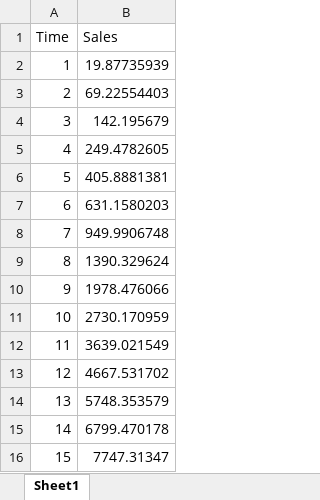
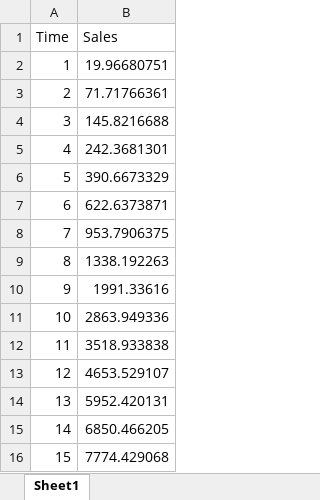
Before and after one commit to zoutianxin1992/MarketingAnalyticsPython, an Excel workbook: Marketing Analytics in Python/Bass model/Dataset/3-7 repeated purchase exercise.xlsx, sheet Sheet1, drawn as a sheet; values as stored, in another font and other column widths than the file's, no borders; the diff names each change by its address in the sheet, - before the commit and + after, or states it on an @@ line.

Commit message:
Update 3-7 repeated purchase exercise.xlsx

```diff
--- a/Marketing Analytics in Python/Bass model/Dataset/3-7 repeated purchase exercise.xlsx (sheet Sheet1)
+++ b/Marketing Analytics in Python/Bass model/Dataset/3-7 repeated purchase exercise.xlsx (sheet Sheet1)
-B2 (Sales): 19.87735939
+B2 (Sales): 19.96680751
-B3 (Sales): 69.22554403
+B3 (Sales): 71.71766361
-B4 (Sales): 142.195679
+B4 (Sales): 145.8216688
-B5 (Sales): 249.4782605
+B5 (Sales): 242.3681301
-B6 (Sales): 405.8881381
+B6 (Sales): 390.6673329
-B7 (Sales): 631.1580203
+B7 (Sales): 622.6373871
-B8 (Sales): 949.9906748
+B8 (Sales): 953.7906375
-B9 (Sales): 1390.329624
+B9 (Sales): 1338.192263
-B10 (Sales): 1978.476066
+B10 (Sales): 1991.33616
-B11 (Sales): 2730.170959
+B11 (Sales): 2863.949336
-B12 (Sales): 3639.021549
+B12 (Sales): 3518.933838
-B13 (Sales): 4667.531702
+B13 (Sales): 4653.529107
-B14 (Sales): 5748.353579
+B14 (Sales): 5952.420131
-B15 (Sales): 6799.470178
+B15 (Sales): 6850.466205
-B16 (Sales): 7747.31347
+B16 (Sales): 7774.429068
```
